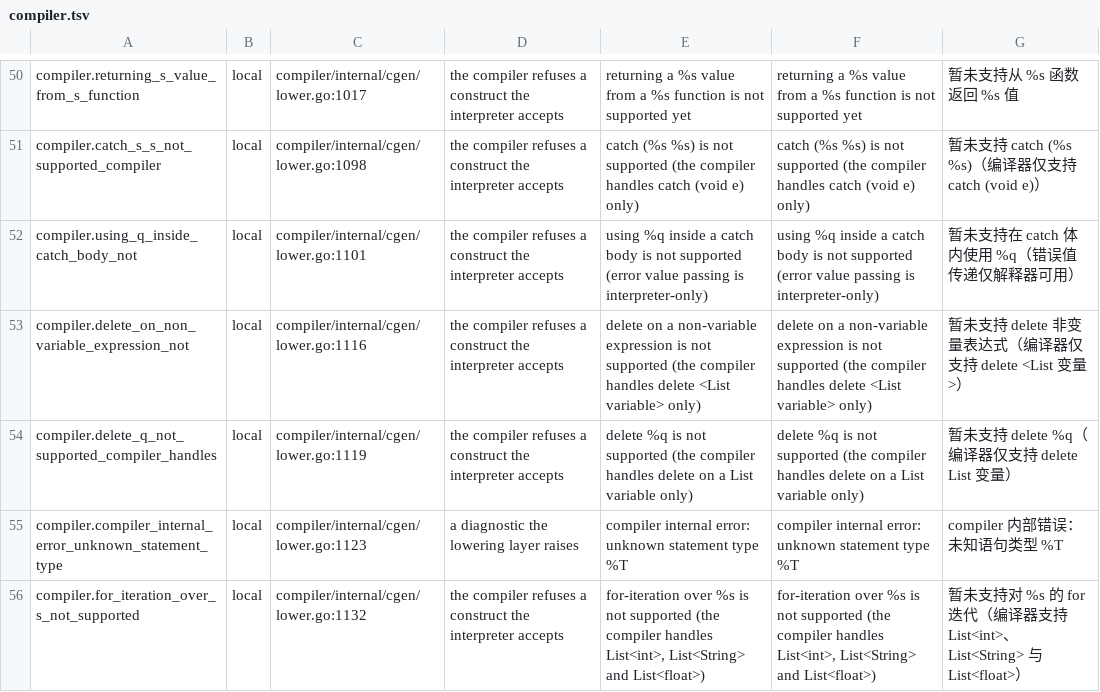
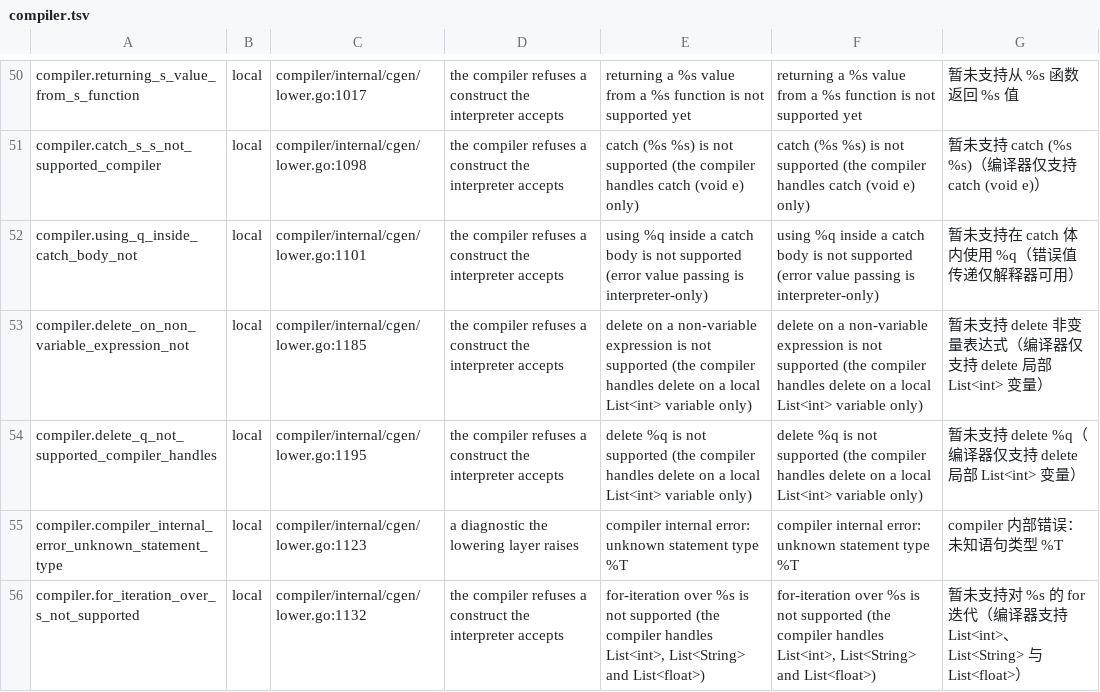
Before and after one commit to QuarkLangCommunity/QuarkLangQkc, a TSV file: internal/i18n/source/compiler.tsv, drawn as a sheet; only a part is shown, gaps mark what is left out.

Commit message:
compiler: refuse delete on a by-reference List<int> parameter
`delete` on a List<int> parameter compiled to nothing: lowering accepted any
List<int> variable, and emitDelete returned early for a by-reference parameter
because the callee does not own the storage. The interpreter releases the
caller's block, so the compiled program neither refused the construct nor
released anything.

Lowering now records the function's by-reference parameters and refuses the
form with a positioned message through the id catalog; a copyd parameter is a
callee-owned copy and keeps the supported release. The emitter's silent
returns become a recorded code-generation error, so no memory-surface shape is
dropped without an error. The two existing delete messages now say which form
is supported.

Pinned by TestCompiledMemorySurfaceRefusesBothLocales (eight forms, English and
Chinese through the catalog), TestDeleteOnOwnedListIntStillLowers,
TestDeleteOnCopydListIntParameterStillLowers, and
compiler/testdata/cases/z_delete_local.kq, which compare.sh runs byte for byte
against the interpreter. §11.3 records the parameter form as the interpreter/
compiler gap it is; both diagnostics are appended at the append point, so no
shipped message id was renumbered.

```diff
--- a/internal/i18n/source/compiler.tsv
+++ b/internal/i18n/source/compiler.tsv
@@ -52,4 +52,4 @@ compiler.catch_s_s_not_supported_compiler	local	compiler/internal/cgen/lower.go:
 compiler.using_q_inside_catch_body_not	local	compiler/internal/cgen/lower.go:1101	the compiler refuses a construct the interpreter accepts	"using %q inside a catch body is not supported (error value passing is interpreter-only)"	"using %q inside a catch body is not supported (error value passing is interpreter-only)"	"暂未支持在 catch 体内使用 %q（错误值传递仅解释器可用）"
-compiler.delete_on_non_variable_expression_not	local	compiler/internal/cgen/lower.go:1116	the compiler refuses a construct the interpreter accepts	"delete on a non-variable expression is not supported (the compiler handles delete <List variable> only)"	"delete on a non-variable expression is not supported (the compiler handles delete <List variable> only)"	"暂未支持 delete 非变量表达式（编译器仅支持 delete <List 变量>）"
-compiler.delete_q_not_supported_compiler_handles	local	compiler/internal/cgen/lower.go:1119	the compiler refuses a construct the interpreter accepts	"delete %q is not supported (the compiler handles delete on a List variable only)"	"delete %q is not supported (the compiler handles delete on a List variable only)"	"暂未支持 delete %q（编译器仅支持 delete List 变量）"
+compiler.delete_on_non_variable_expression_not	local	compiler/internal/cgen/lower.go:1185	the compiler refuses a construct the interpreter accepts	"delete on a non-variable expression is not supported (the compiler handles delete on a local List<int> variable only)"	"delete on a non-variable expression is not supported (the compiler handles delete on a local List<int> variable only)"	"暂未支持 delete 非变量表达式（编译器仅支持 delete 局部 List<int> 变量）"
+compiler.delete_q_not_supported_compiler_handles	local	compiler/internal/cgen/lower.go:1195	the compiler refuses a construct the interpreter accepts	"delete %q is not supported (the compiler handles delete on a local List<int> variable only)"	"delete %q is not supported (the compiler handles delete on a local List<int> variable only)"	"暂未支持 delete %q（编译器仅支持 delete 局部 List<int> 变量）"
 compiler.compiler_internal_error_unknown_statement_type	local	compiler/internal/cgen/lower.go:1123	a diagnostic the lowering layer raises	"compiler internal error: unknown statement type %T"	"compiler internal error: unknown statement type %T"	"compiler 内部错误：未知语句类型 %T"
```
Also changed, not shown: internal/i18n/source/typecheck_appended.tsv, 7 other files.
